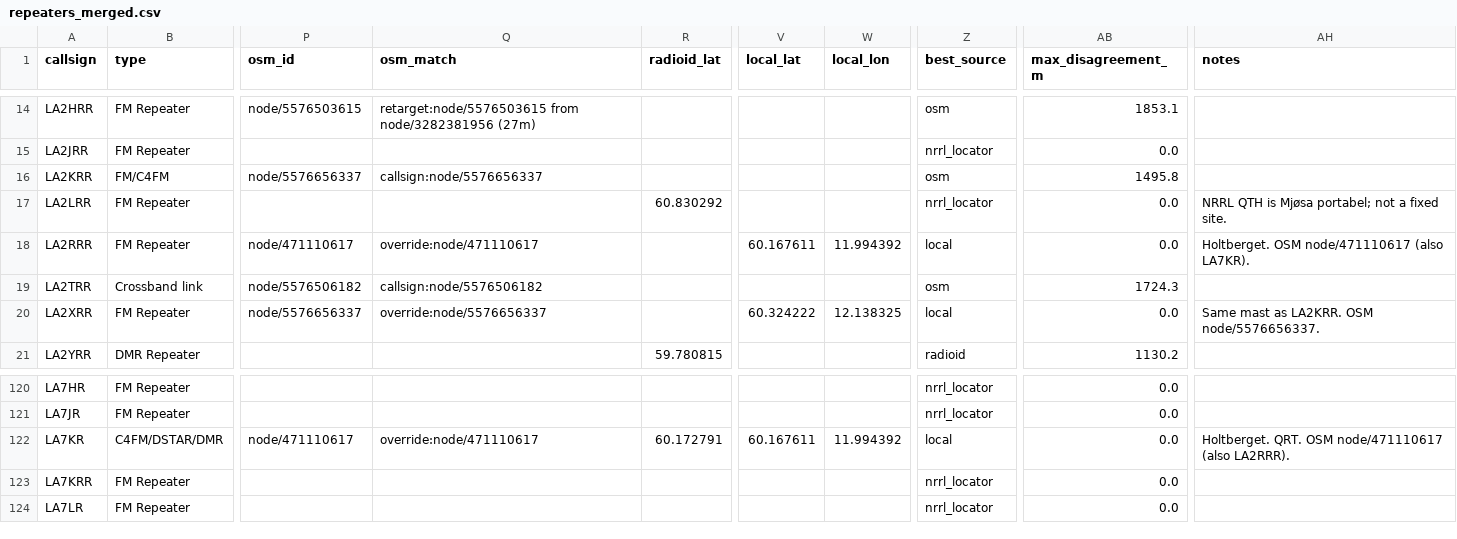
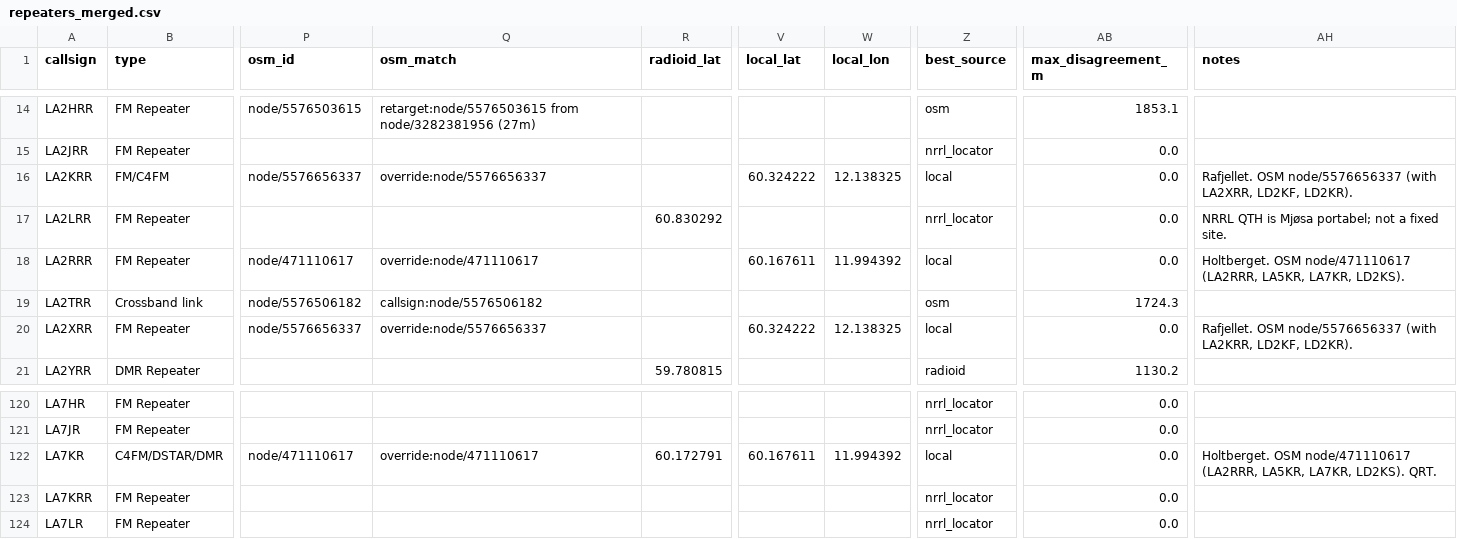
Before and after one commit to Supermagnum/repeater-crosscheck, a CSV file: output/repeaters_merged.csv, drawn as a sheet; only a part is shown, gaps mark what is left out; the diff covers the shown part only; the diff names each change by its address in the sheet, - before the commit and + after, or states it on an @@ line.

```diff
--- a/output/repeaters_merged.csv
+++ b/output/repeaters_merged.csv
-Q16 (osm_match): callsign:node/5576656337
+Q16 (osm_match): override:node/5576656337
-V16 (local_lat): (empty)
+V16 (local_lat): 60.324222
-W16 (local_lon): (empty)
+W16 (local_lon): 12.138325
-Z16 (best_source): osm
+Z16 (best_source): local
-AB16 (max_disagreement_m): 1495.8
+AB16 (max_disagreement_m): 0.0
-AH16 (notes): (empty)
+AH16 (notes): Rafjellet. OSM node/5576656337 (with LA2XRR, LD2KF, LD2KR).
-AH18 (notes): …OSM node/471110617 (also LA7KR).
+AH18 (notes): …OSM node/471110617 (LA2RRR, LA5KR, LA7KR, LD2KS).
-AH20 (notes): Same mast as LA2KRR. OSM node/5576656337.
+AH20 (notes): Rafjellet. OSM node/5576656337 (with LA2KRR, LD2KF, LD2KR).
-AH122 (notes): Holtberget. QRT. OSM node/471110617 (also LA2RRR).
+AH122 (notes): Holtberget. OSM node/471110617 (LA2RRR, LA5KR, LA7KR, LD2KS). QRT.
```
Also changed, not shown: 37 edited cells elsewhere in this file, 6 other files.
